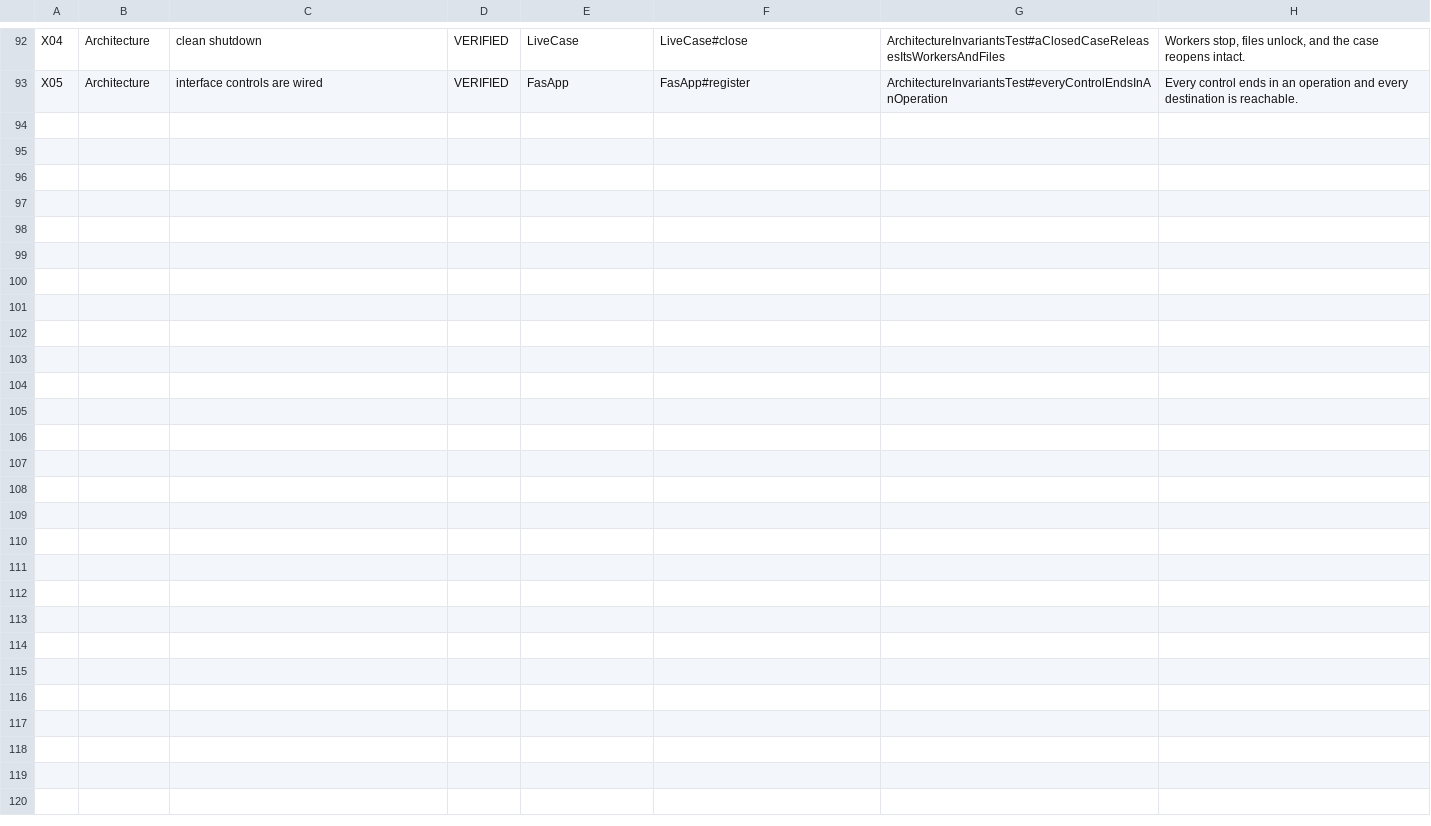
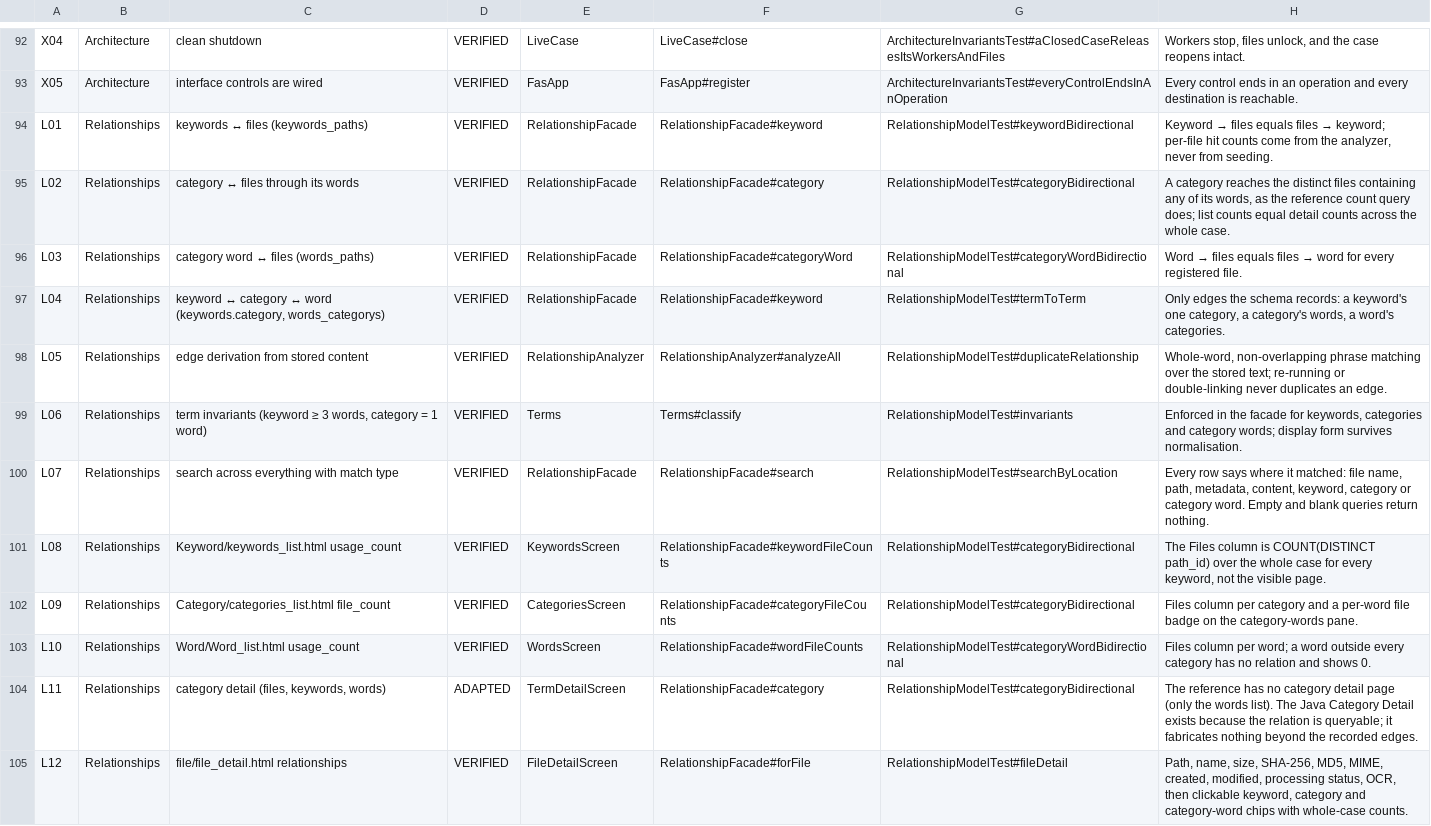
Before and after one commit to RussellTCrivello/aegis_fdx, a TSV file: docs/coverage.tsv, drawn as a sheet; only a part is shown, gaps mark what is left out.

Commit message:
Relationship model, part two: derived edges, whole-case counts, search everywhere, detail views, interface-function matrix
- RelationshipAnalyzer derives path_word/path_keyword from stored content
  (whole-word, non-overlapping phrase matching) at registration and on demand
- RelationshipFacade.search(text, scopes) reports per-row match type
  (file name / path / metadata / content / keyword / category / category word)
- Whole-case Files columns on Keywords, Words and Categories; per-word file
  badge on the category-words pane; Remove Word action
- TermDetailScreen gains a CATEGORY kind (Category Detail) and is backed by
  RelationshipFacade for all three kinds: related files, clickable neighbour
  terms with counts
- FileDetailScreen: path, name, size, SHA-256, MD5, MIME, created, modified,
  processing status, OCR, then clickable keyword/category/category-word chips
- SearchScreen: Search Everywhere table with scope and Update associations
- Category words are validated as single words
- RelationshipModelTest (12): bidirectional, invariants, duplicate edges,
  search by word count / category / word / keyword forms / location / edges
- docs/INTERFACE_FUNCTION_MATRIX.md; coverage rows L01-L12

Co-authored-by: arena-agent <297053741+arena-agent@users.noreply.github.com>

```diff
--- a/docs/coverage.tsv
+++ b/docs/coverage.tsv
@@ -93 +93,13 @@ X04	Architecture	clean shutdown	VERIFIED	LiveCase	LiveCase#close	ArchitectureInv
 X05	Architecture	interface controls are wired	VERIFIED	FasApp	FasApp#register	ArchitectureInvariantsTest#everyControlEndsInAnOperation	Every control ends in an operation and every destination is reachable.
+L01	Relationships	keywords ↔ files (keywords_paths)	VERIFIED	RelationshipFacade	RelationshipFacade#keyword	RelationshipModelTest#keywordBidirectional	Keyword → files equals files → keyword; per-file hit counts come from the analyzer, never from seeding.
+L02	Relationships	category ↔ files through its words	VERIFIED	RelationshipFacade	RelationshipFacade#category	RelationshipModelTest#categoryBidirectional	A category reaches the distinct files containing any of its words, as the reference count query does; list counts equal detail counts across the whole case.
+L03	Relationships	category word ↔ files (words_paths)	VERIFIED	RelationshipFacade	RelationshipFacade#categoryWord	RelationshipModelTest#categoryWordBidirectional	Word → files equals files → word for every registered file.
+L04	Relationships	keyword ↔ category ↔ word (keywords.category, words_categorys)	VERIFIED	RelationshipFacade	RelationshipFacade#keyword	RelationshipModelTest#termToTerm	Only edges the schema records: a keyword's one category, a category's words, a word's categories.
+L05	Relationships	edge derivation from stored content	VERIFIED	RelationshipAnalyzer	RelationshipAnalyzer#analyzeAll	RelationshipModelTest#duplicateRelationship	Whole-word, non-overlapping phrase matching over the stored text; re-running or double-linking never duplicates an edge.
+L06	Relationships	term invariants (keyword ≥ 3 words, category = 1 word)	VERIFIED	Terms	Terms#classify	RelationshipModelTest#invariants	Enforced in the facade for keywords, categories and category words; display form survives normalisation.
+L07	Relationships	search across everything with match type	VERIFIED	RelationshipFacade	RelationshipFacade#search	RelationshipModelTest#searchByLocation	Every row says where it matched: file name, path, metadata, content, keyword, category or category word. Empty and blank queries return nothing.
+L08	Relationships	Keyword/keywords_list.html usage_count	VERIFIED	KeywordsScreen	RelationshipFacade#keywordFileCounts	RelationshipModelTest#categoryBidirectional	The Files column is COUNT(DISTINCT path_id) over the whole case for every keyword, not the visible page.
+L09	Relationships	Category/categories_list.html file_count	VERIFIED	CategoriesScreen	RelationshipFacade#categoryFileCounts	RelationshipModelTest#categoryBidirectional	Files column per category and a per-word file badge on the category-words pane.
+L10	Relationships	Word/Word_list.html usage_count	VERIFIED	WordsScreen	RelationshipFacade#wordFileCounts	RelationshipModelTest#categoryWordBidirectional	Files column per word; a word outside every category has no relation and shows 0.
+L11	Relationships	category detail (files, keywords, words)	ADAPTED	TermDetailScreen	RelationshipFacade#category	RelationshipModelTest#categoryBidirectional	The reference has no category detail page (only the words list). The Java Category Detail exists because the relation is queryable; it fabricates nothing beyond the recorded edges.
+L12	Relationships	file/file_detail.html relationships	VERIFIED	FileDetailScreen	RelationshipFacade#forFile	RelationshipModelTest#fileDetail	Path, name, size, SHA-256, MD5, MIME, created, modified, processing status, OCR, then clickable keyword, category and category-word chips with whole-case counts.
```
Also changed, not shown: 20 other files.
